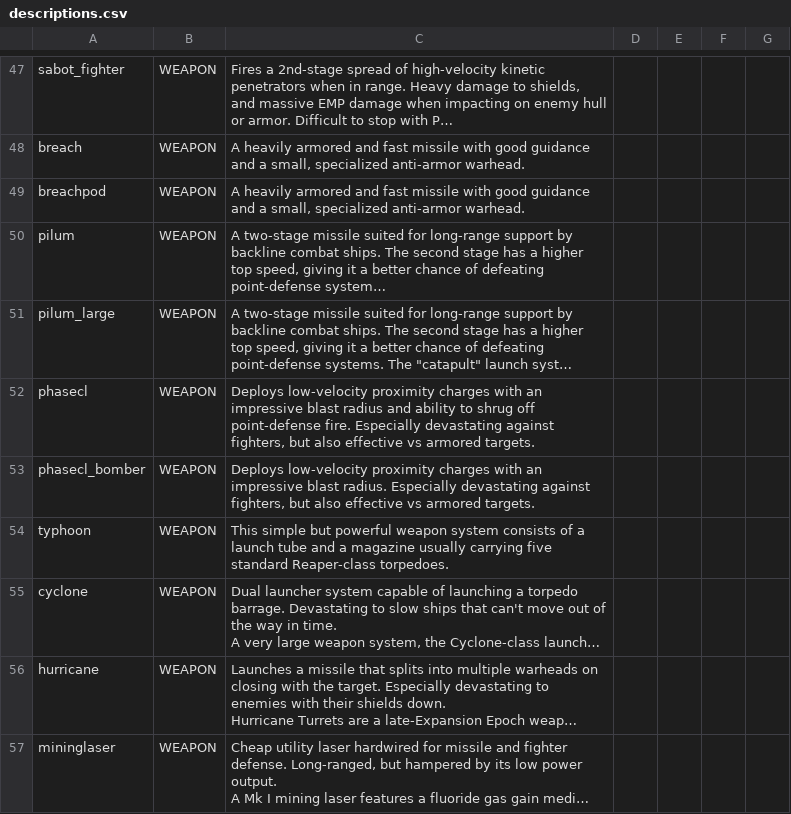
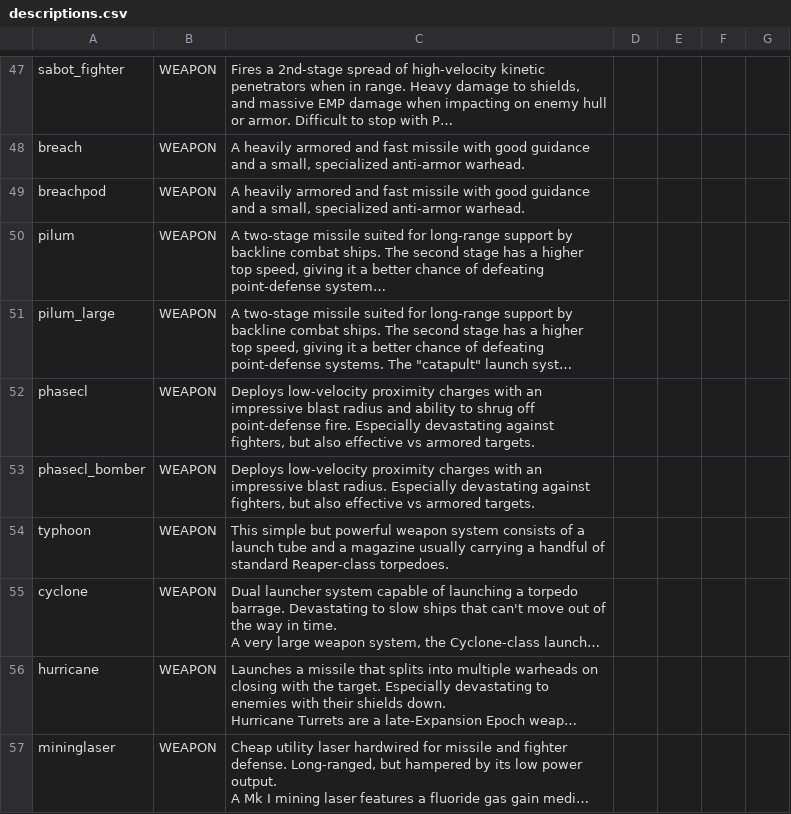
Before and after one commit to TruthOriginem/Starsector-Localization-CN, a CSV file: 096 data/data/strings/descriptions.csv, drawn as a sheet; only a part is shown, gaps mark what is left out; long unchanged cells end in …; the diff covers the shown part only; the diff names each change by its address in the sheet, - before the commit and + after, or states it on an @@ line.

```diff
--- a/096 data/data/strings/descriptions.csv
+++ b/096 data/data/strings/descriptions.csv
-C54: …usually carrying five standard Reaper-class…
+C54: …usually carrying a handful of standard Reaper-class…
```
Also changed, not shown: 6 edited cells elsewhere in this file, 096 data/data/campaign/market_conditions.csv, 096 data/data/campaign/procgen/drop_groups.csv, 18 other files.
